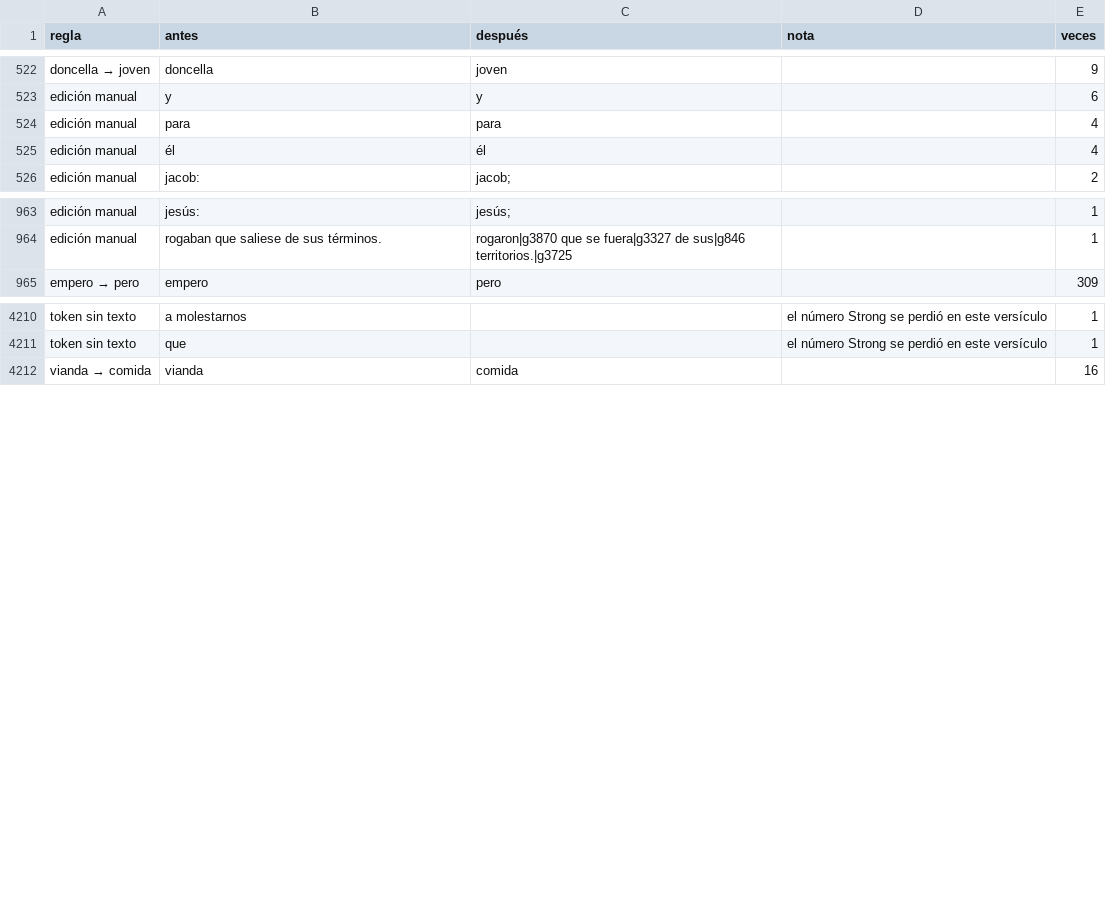
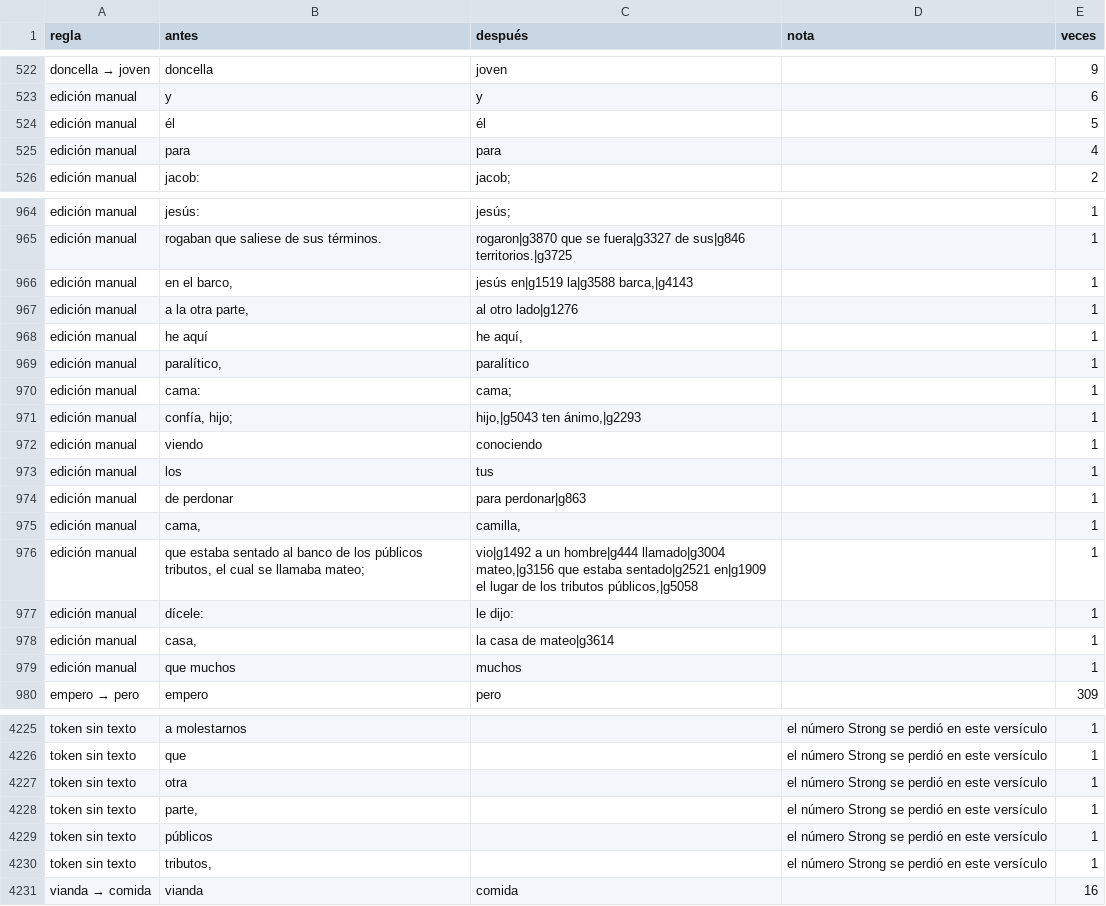
Before and after one commit to saulizar93/bible-app, a CSV file: scripts/rvo/changes/resumen.csv, drawn as a sheet; only a part is shown, gaps mark what is left out; removed rows and columns are numbered as before the commit, all else as after; the diff covers the shown part only; the diff names each change by its address in the sheet, - before the commit and + after, or states it on an @@ line.

Commit message:
mateo 9:10 rvo-strong

```diff
--- a/scripts/rvo/changes/resumen.csv
+++ b/scripts/rvo/changes/resumen.csv
+row 524: edición manual | él | él |  | 5
-row 525: edición manual | él | él |  | 4
+row 966: edición manual | en el barco, | jesús en|g1519 la|g3588 barca,|g4143 |  | 1
+row 967: edición manual | a la otra parte, | al otro lado|g1276 |  | 1
+row 968: edición manual | he aquí | he aquí, |  | 1
+row 969: edición manual | paralítico, | paralítico |  | 1
+row 970: edición manual | cama: | cama; |  | 1
+row 971: edición manual | confía, hijo; | hijo,|g5043 ten ánimo,|g2293 |  | 1
+row 972: edición manual | viendo | conociendo |  | 1
+row 973: edición manual | los | tus |  | 1
+row 974: edición manual | de perdonar | para perdonar|g863 |  | 1
+row 975: edición manual | cama, | camilla, |  | 1
+row 976: edición manual | que estaba sentado al banco de los públicos tributos, el cual se llamaba mateo; | vio|g1492 a un hombre|g444 llamado|g3004 mateo,|g3156 que estaba sentado|g2521 en|g1909 el lugar de los tributos públicos,|g5058 |  | 1
+row 977: edición manual | dícele: | le dijo: |  | 1
+row 978: edición manual | casa, | la casa de mateo|g3614 |  | 1
+row 979: edición manual | que muchos | muchos |  | 1
+row 4227: token sin texto | otra |  | el número Strong se perdió en este versículo | 1
+row 4228: token sin texto | parte, |  | el número Strong se perdió en este versículo | 1
+row 4229: token sin texto | públicos |  | el número Strong se perdió en este versículo | 1
+row 4230: token sin texto | tributos, |  | el número Strong se perdió en este versículo | 1
```
Also changed, not shown: 3 added rows, 2 removed rows and 1 edited cell elsewhere in this file, 9 other files.
